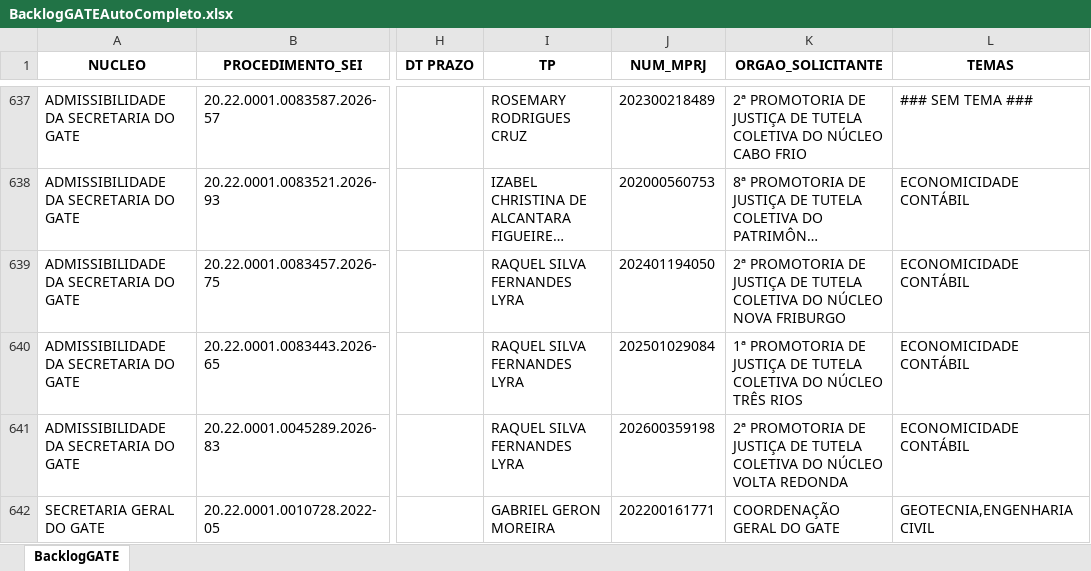
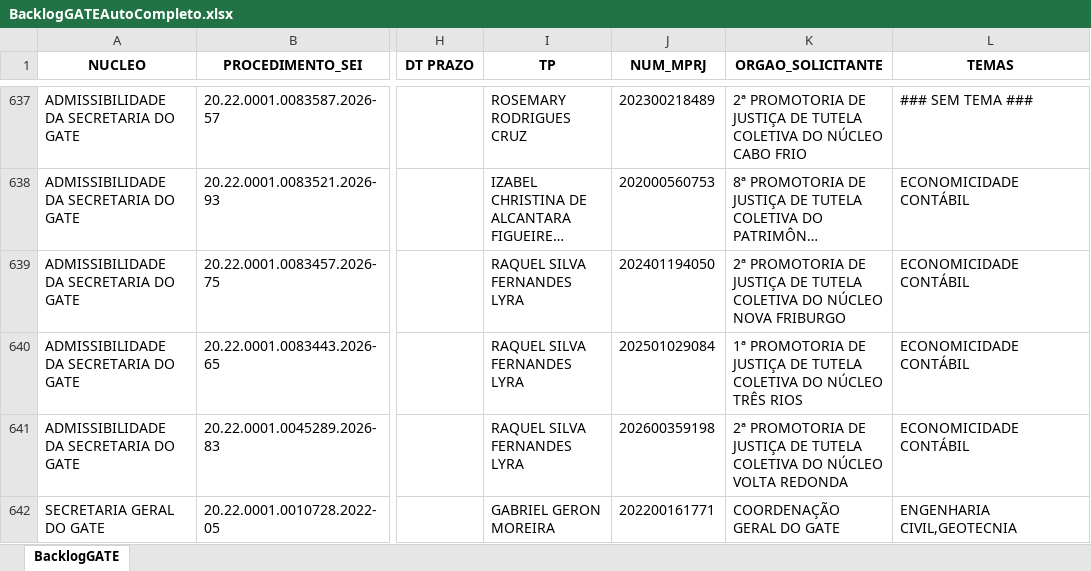
Before and after one commit to cdadosgate/backlog-GATE, an Excel workbook: BacklogGATEAutoCompleto.xlsx, sheet BacklogGATE, drawn as a sheet; only a part is shown, gaps mark what is left out; long unchanged cells end in …; values as stored, in another font and other column widths than the file's, no borders; the diff covers the shown part only; the diff names each change by its address in the sheet, - before the commit and + after, or states it on an @@ line.

```diff
--- a/BacklogGATEAutoCompleto.xlsx (sheet BacklogGATE)
+++ b/BacklogGATEAutoCompleto.xlsx (sheet BacklogGATE)
-L642 (TEMAS): GEOTECNIA,ENGENHARIA CIVIL
+L642 (TEMAS): ENGENHARIA CIVIL,GEOTECNIA
```
Also changed, not shown: 9 edited cells elsewhere in this sheet, SaidaSemITGATEAutoCompleto.xlsx, 1 other file.
